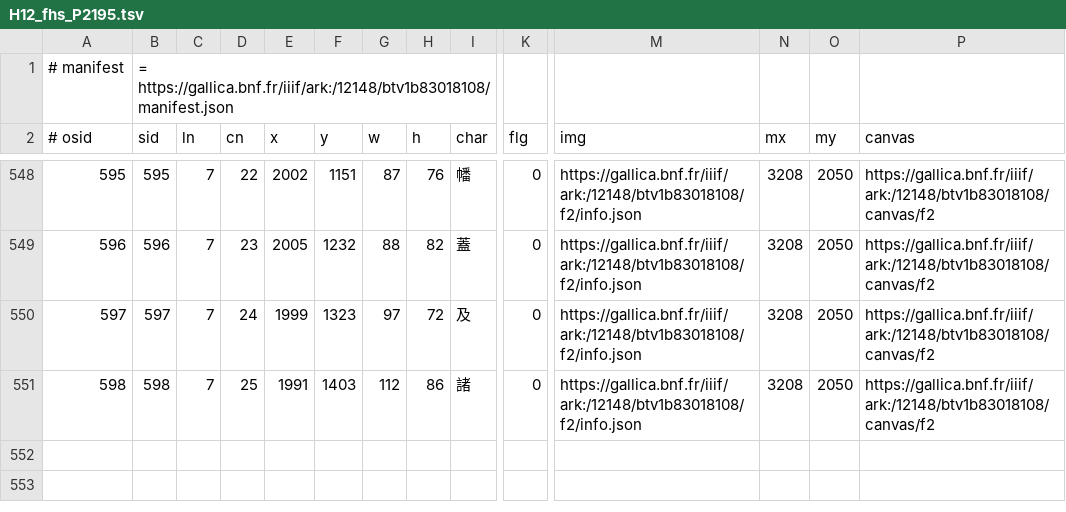
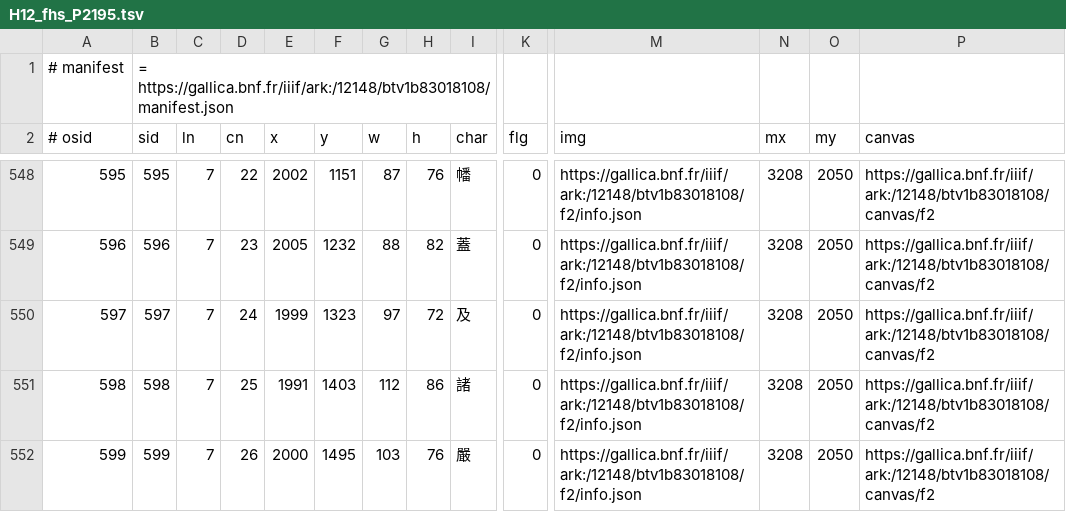
Before and after one commit to chise/hng-kiridashi-data, a TSV file: H12_fhs_P2195.tsv, drawn as a sheet; only a part is shown, gaps mark what is left out; rows hold the shown columns only; the diff names each change by its address in the sheet, - before the commit and + after, or states it on an @@ line.

Commit message:
(7-26: (2000,1495)+103+76): add [via Kiridashi-kun]

```diff
--- a/H12_fhs_P2195.tsv
+++ b/H12_fhs_P2195.tsv
+row 552: 599 | 599 | 7 | 26 | 2000 | 1495 | 103 | 76 | 嚴 | 0 | https://gallica.bnf.fr/iiif/ark:/12148/btv1b83018108/f2/info.json | 3208 | 2050 | https://gallica.bnf.fr/iiif/ark:/12148/btv1b83018108/canvas/f2
```
